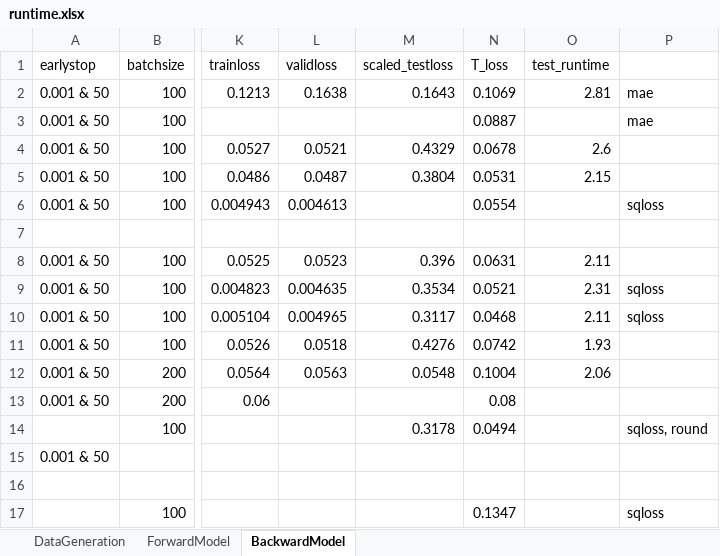
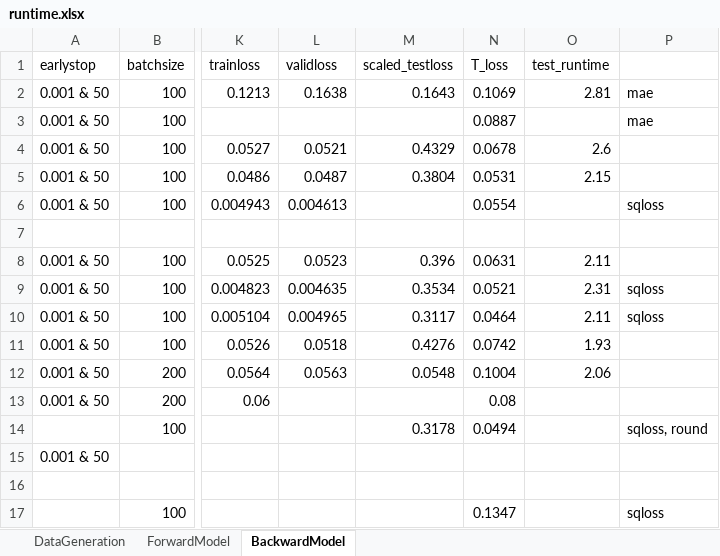
Before and after one commit to hjeon2k/2021_InternshipOEN, an Excel workbook: runtime.xlsx, sheet BackwardModel, drawn as a sheet; only a part is shown, gaps mark what is left out; values as stored, in another font and other column widths than the file's, no borders; the diff names each change by its address in the sheet, - before the commit and + after, or states it on an @@ line.

```diff
--- a/runtime.xlsx (sheet BackwardModel)
+++ b/runtime.xlsx (sheet BackwardModel)
-N10 (T_loss): 0.0468
+N10 (T_loss): 0.0464
```
Also changed, not shown: 5 other files.
